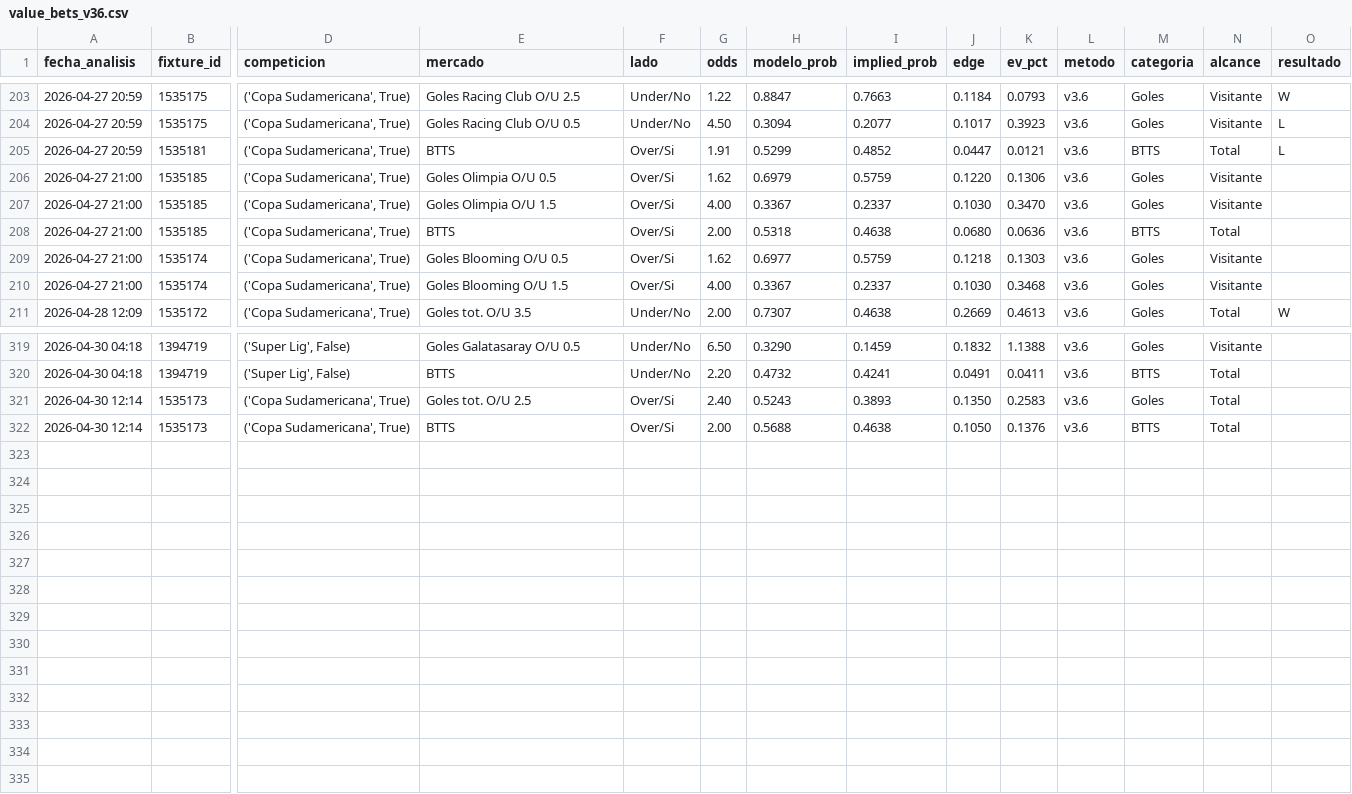
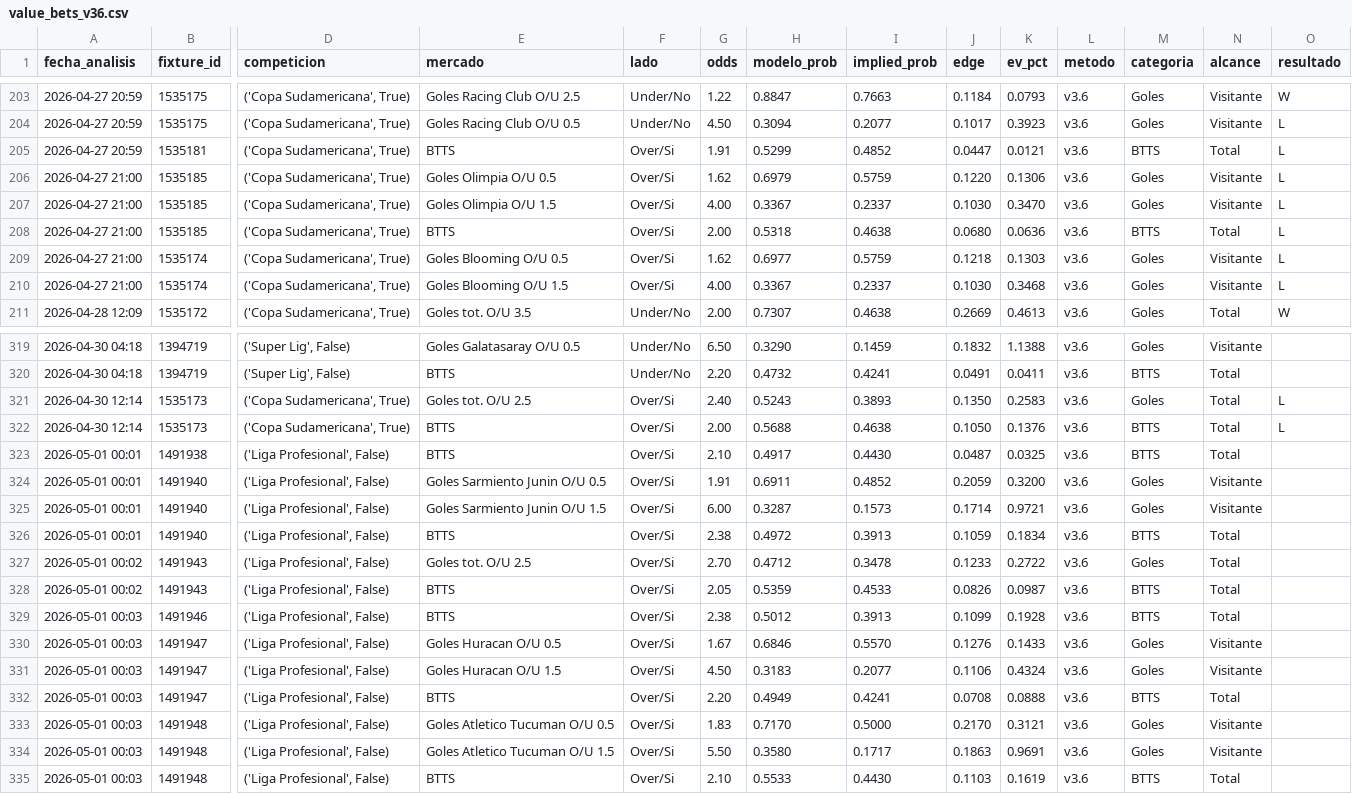
Before and after one commit to MatiasDas223/ApuestasDepo, a CSV file: data/apuestas/value_bets_v36.csv, drawn as a sheet; only a part is shown, gaps mark what is left out; rows hold the shown columns only; the diff covers the shown part only; the diff names each change by its address in the sheet, - before the commit and + after, or states it on an @@ line.

Commit message:
auto: snapshot cierre [vie 01/05/2026  0:05:08,22]

```diff
--- a/data/apuestas/value_bets_v36.csv
+++ b/data/apuestas/value_bets_v36.csv
-O206:O210 (resultado): (empty)
+O206:O210 (resultado): L
-O321:O322 (resultado): (empty)
+O321:O322 (resultado): L
+row 323: 2026-05-01 00:01 | 1491938 | ('Liga Profesional', False) | BTTS | Over/Si | 2.10 | 0.4917 | 0.4430 | 0.0487 | 0.0325 | v3.6 | BTTS | Total
+row 324: 2026-05-01 00:01 | 1491940 | ('Liga Profesional', False) | Goles Sarmiento Junin O/U 0.5 | Over/Si | 1.91 | 0.6911 | 0.4852 | 0.2059 | 0.3200 | v3.6 | Goles | Visitante
+row 325: 2026-05-01 00:01 | 1491940 | ('Liga Profesional', False) | Goles Sarmiento Junin O/U 1.5 | Over/Si | 6.00 | 0.3287 | 0.1573 | 0.1714 | 0.9721 | v3.6 | Goles | Visitante
+row 326: 2026-05-01 00:01 | 1491940 | ('Liga Profesional', False) | BTTS | Over/Si | 2.38 | 0.4972 | 0.3913 | 0.1059 | 0.1834 | v3.6 | BTTS | Total
+row 327: 2026-05-01 00:02 | 1491943 | ('Liga Profesional', False) | Goles tot. O/U 2.5 | Over/Si | 2.70 | 0.4712 | 0.3478 | 0.1233 | 0.2722 | v3.6 | Goles | Total
+row 328: 2026-05-01 00:02 | 1491943 | ('Liga Profesional', False) | BTTS | Over/Si | 2.05 | 0.5359 | 0.4533 | 0.0826 | 0.0987 | v3.6 | BTTS | Total
+row 329: 2026-05-01 00:03 | 1491946 | ('Liga Profesional', False) | BTTS | Over/Si | 2.38 | 0.5012 | 0.3913 | 0.1099 | 0.1928 | v3.6 | BTTS | Total
+row 330: 2026-05-01 00:03 | 1491947 | ('Liga Profesional', False) | Goles Huracan O/U 0.5 | Over/Si | 1.67 | 0.6846 | 0.5570 | 0.1276 | 0.1433 | v3.6 | Goles | Visitante
+row 331: 2026-05-01 00:03 | 1491947 | ('Liga Profesional', False) | Goles Huracan O/U 1.5 | Over/Si | 4.50 | 0.3183 | 0.2077 | 0.1106 | 0.4324 | v3.6 | Goles | Visitante
+row 332: 2026-05-01 00:03 | 1491947 | ('Liga Profesional', False) | BTTS | Over/Si | 2.20 | 0.4949 | 0.4241 | 0.0708 | 0.0888 | v3.6 | BTTS | Total
+row 333: 2026-05-01 00:03 | 1491948 | ('Liga Profesional', False) | Goles Atletico Tucuman O/U 0.5 | Over/Si | 1.83 | 0.7170 | 0.5000 | 0.2170 | 0.3121 | v3.6 | Goles | Visitante
+row 334: 2026-05-01 00:03 | 1491948 | ('Liga Profesional', False) | Goles Atletico Tucuman O/U 1.5 | Over/Si | 5.50 | 0.3580 | 0.1717 | 0.1863 | 0.9691 | v3.6 | Goles | Visitante
+row 335: 2026-05-01 00:03 | 1491948 | ('Liga Profesional', False) | BTTS | Over/Si | 2.10 | 0.5533 | 0.4430 | 0.1103 | 0.1619 | v3.6 | BTTS | Total
```
Also changed, not shown: 8 edited cells elsewhere in this file, data/apuestas/value_bets_filtrados.csv, data/historico/partidos_historicos.csv, 23 other files.
